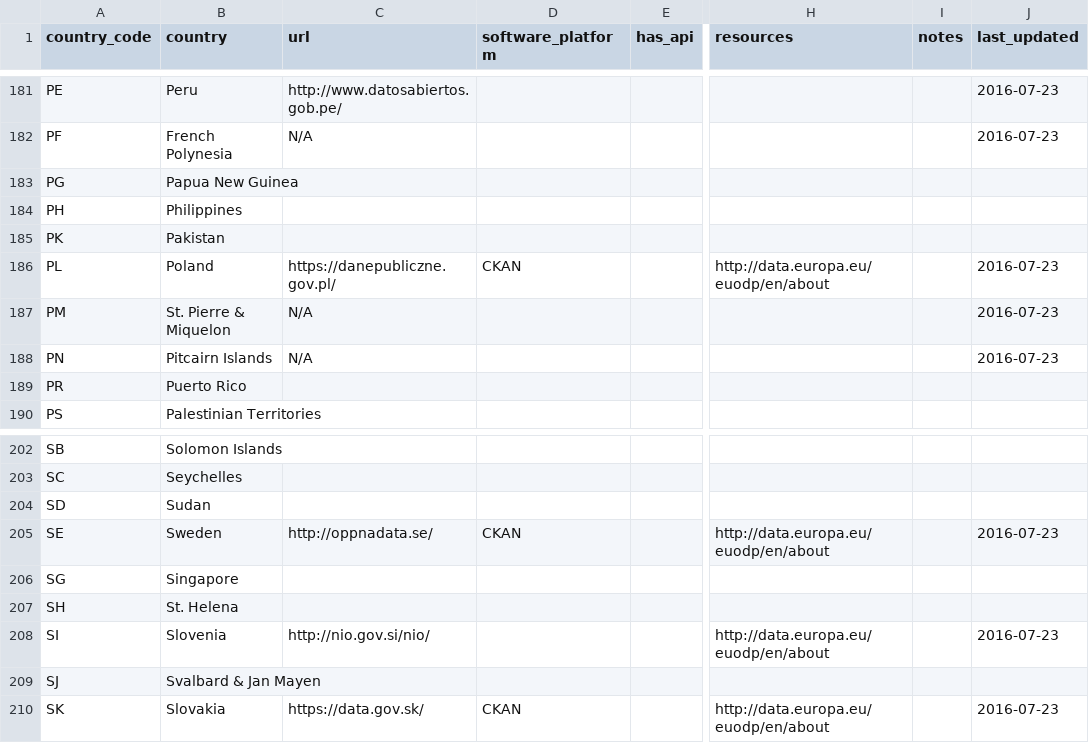
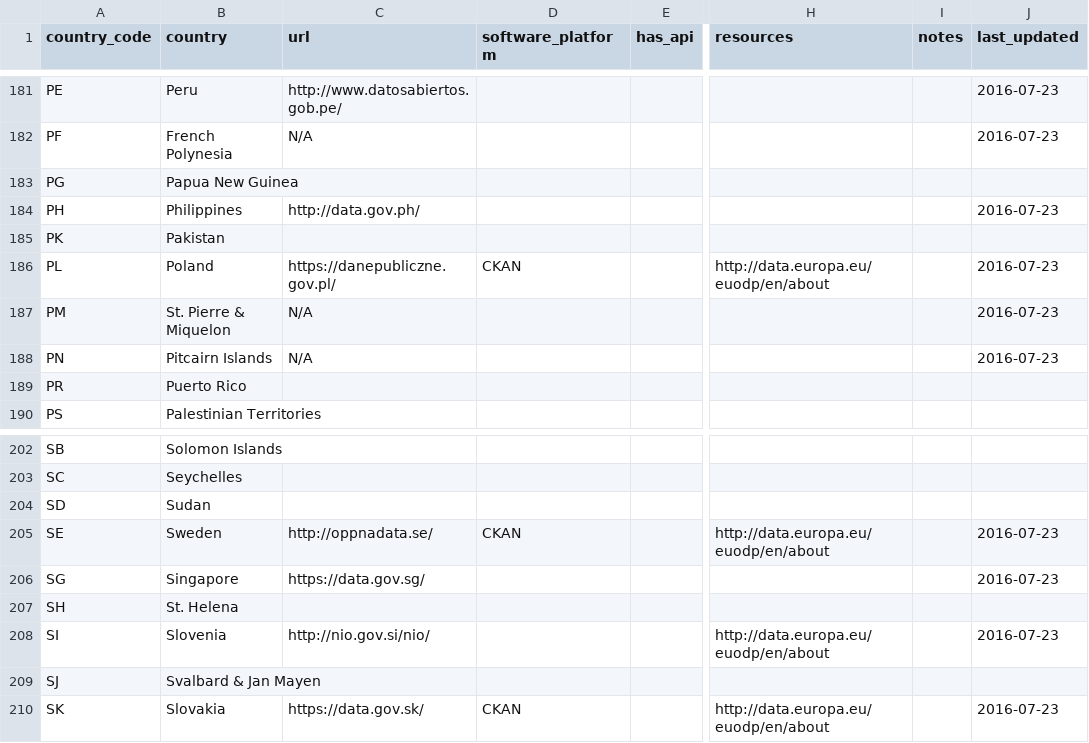
Before and after one commit to wfdd/public-open-data-portals, a CSV file: public-open-data-portals.csv, drawn as a sheet; only a part is shown, gaps mark what is left out; the diff covers the shown part only; the diff names each change by its address in the sheet, - before the commit and + after, or states it on an @@ line.

```diff
--- a/public-open-data-portals.csv
+++ b/public-open-data-portals.csv
-C184 (url): (empty)
+C184 (url): http://data.gov.ph/
-J184 (last_updated): (empty)
+J184 (last_updated): 2016-07-23
-C206 (url): (empty)
+C206 (url): https://data.gov.sg/
-J206 (last_updated): (empty)
+J206 (last_updated): 2016-07-23
```
Also changed, not shown: 15 edited cells elsewhere in this file.
